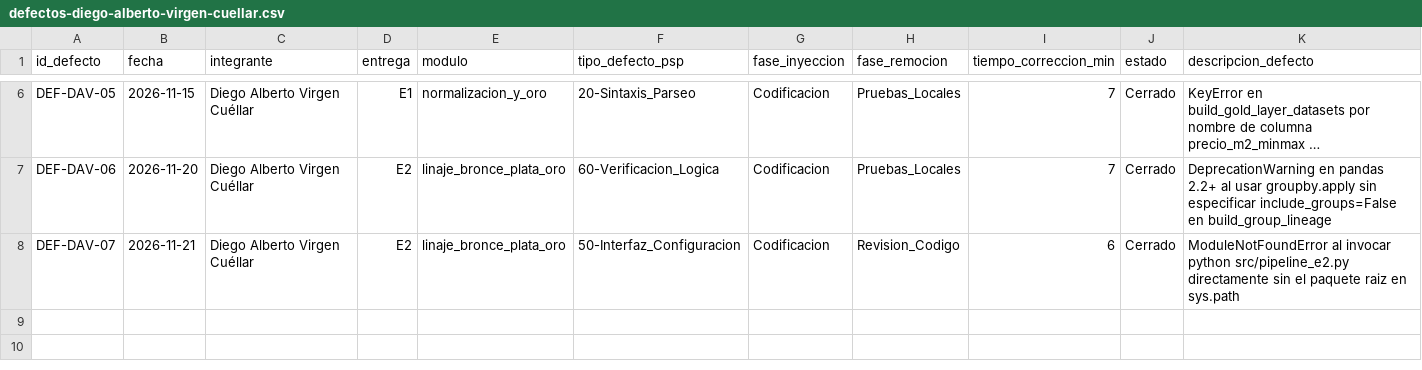
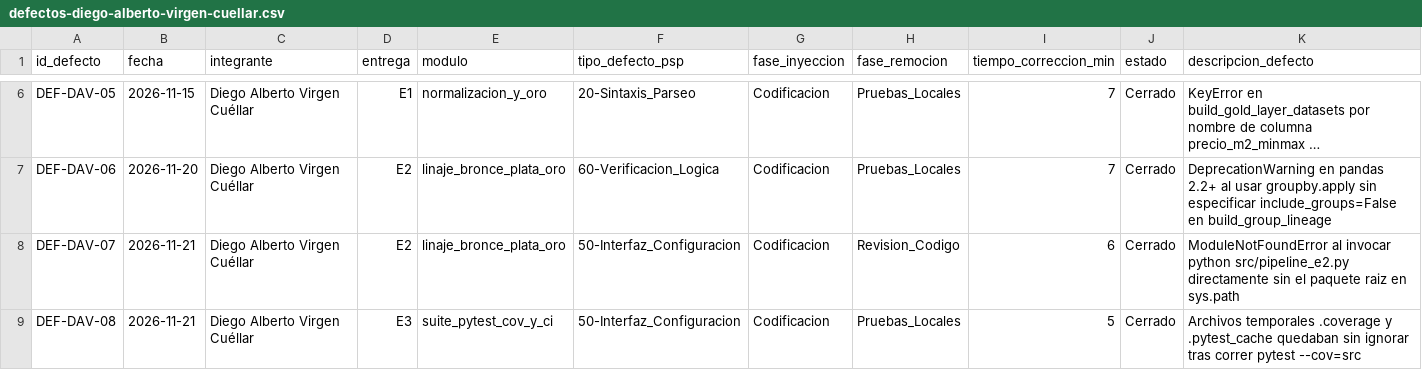
Before and after one commit to 23460366-glitch/observatorio-inmobiliario-tdl, a CSV file: calidad/defectos-diego-alberto-virgen-cuellar.csv, drawn as a sheet; only a part is shown, gaps mark what is left out; long unchanged cells end in …; rows hold the shown columns only; the diff names each change by its address in the sheet, - before the commit and + after, or states it on an @@ line.

```diff
--- a/calidad/defectos-diego-alberto-virgen-cuellar.csv
+++ b/calidad/defectos-diego-alberto-virgen-cuellar.csv
+row 9: DEF-DAV-08 | 2026-11-21 | Diego Alberto Virgen Cuéllar | E3 | suite_pytest_cov_y_ci | 50-Interfaz_Configuracion | Codificacion | Pruebas_Locales | 5 | Cerrado | Archivos temporales .coverage y .pytest_cache quedaban sin ignorar tras correr pytest --cov=src
```
Also changed, not shown: calidad/defectos-juan-antonio-ortiz-hinojosa.csv, calidad/tiempo-diego-alberto-virgen-cuellar.csv, 10 other files.
